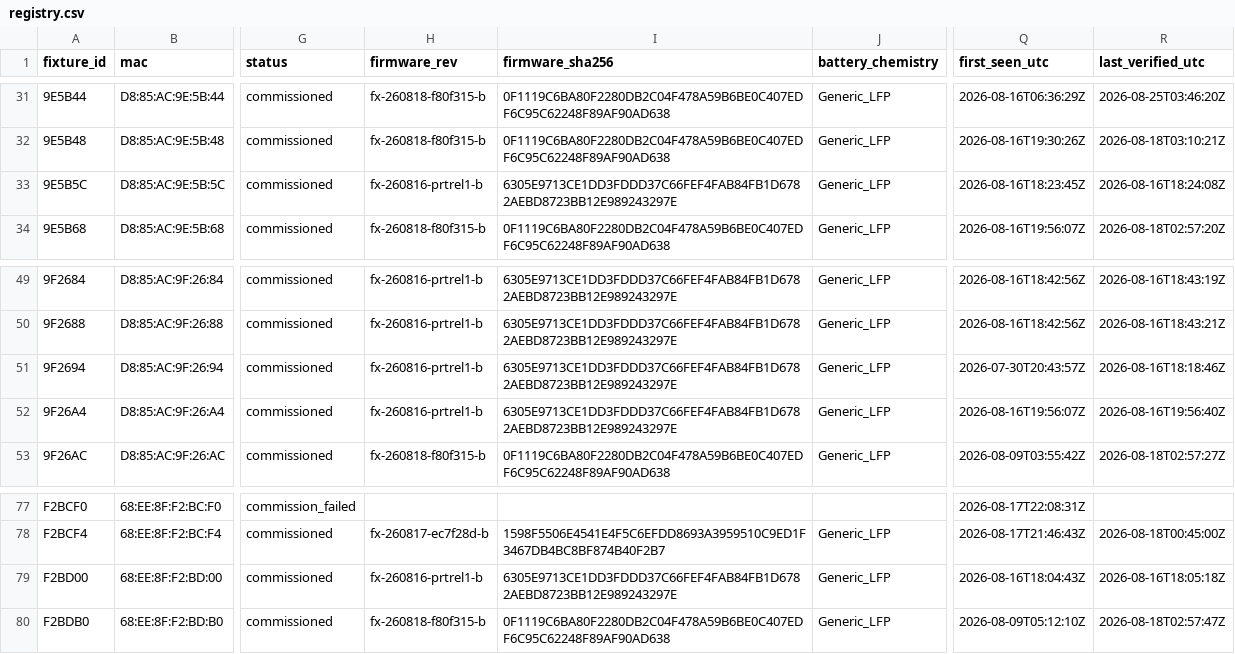
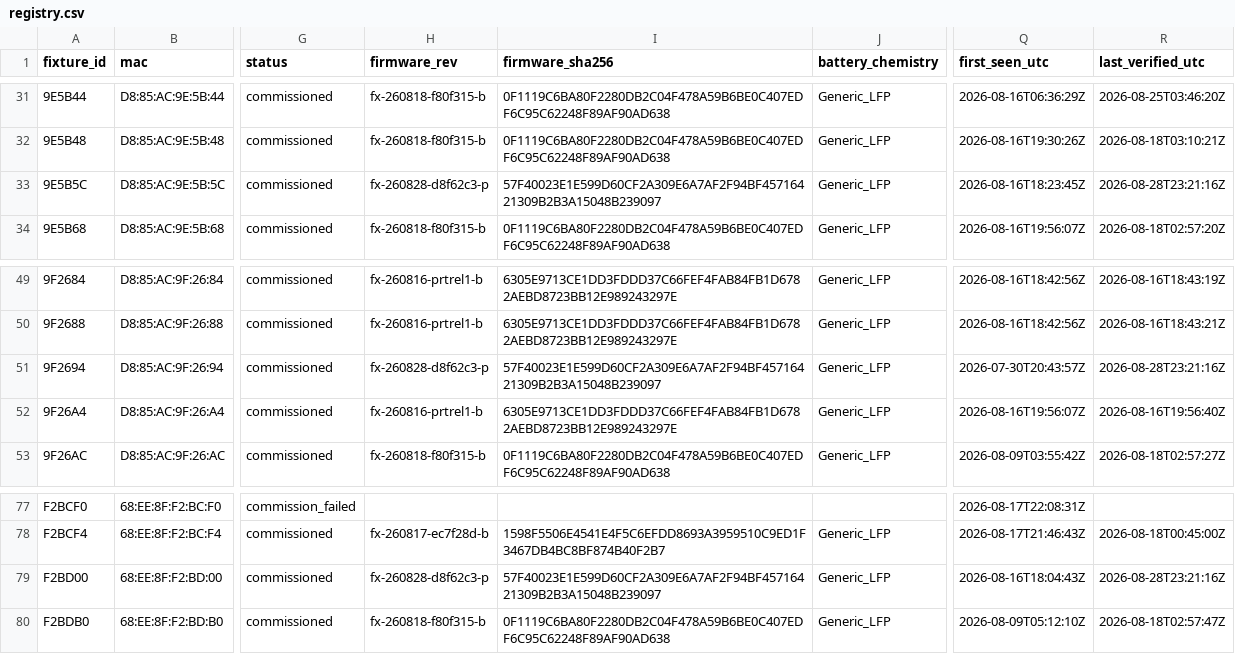
Before and after one commit to beneckart/resonance-lighting, a CSV file: ops/fleet/registry.csv, drawn as a sheet; only a part is shown, gaps mark what is left out; the diff covers the shown part only; the diff names each change by its address in the sheet, - before the commit and + after, or states it on an @@ line.

```diff
--- a/ops/fleet/registry.csv
+++ b/ops/fleet/registry.csv
-H33 (firmware_rev): fx-260816-prtrel1-b
+H33 (firmware_rev): fx-260828-d8f62c3-p
-I33 (firmware_sha256): 6305E9713CE1DD3FDDD37C66FEF4FAB84FB1D6782AEBD8723BB12E989243297E
+I33 (firmware_sha256): 57F40023E1E599D60CF2A309E6A7AF2F94BF45716421309B2B3A15048B239097
-R33 (last_verified_utc): 2026-08-16T18:24:08Z
+R33 (last_verified_utc): 2026-08-28T23:21:16Z
-H51 (firmware_rev): fx-260816-prtrel1-b
+H51 (firmware_rev): fx-260828-d8f62c3-p
-I51 (firmware_sha256): 6305E9713CE1DD3FDDD37C66FEF4FAB84FB1D6782AEBD8723BB12E989243297E
+I51 (firmware_sha256): 57F40023E1E599D60CF2A309E6A7AF2F94BF45716421309B2B3A15048B239097
-R51 (last_verified_utc): 2026-08-16T18:18:46Z
+R51 (last_verified_utc): 2026-08-28T23:21:16Z
-H79 (firmware_rev): fx-260816-prtrel1-b
+H79 (firmware_rev): fx-260828-d8f62c3-p
-I79 (firmware_sha256): 6305E9713CE1DD3FDDD37C66FEF4FAB84FB1D6782AEBD8723BB12E989243297E
+I79 (firmware_sha256): 57F40023E1E599D60CF2A309E6A7AF2F94BF45716421309B2B3A15048B239097
-R79 (last_verified_utc): 2026-08-16T18:05:18Z
+R79 (last_verified_utc): 2026-08-28T23:21:16Z
```
Also changed, not shown: 52 edited cells elsewhere in this file, 7 other files.
